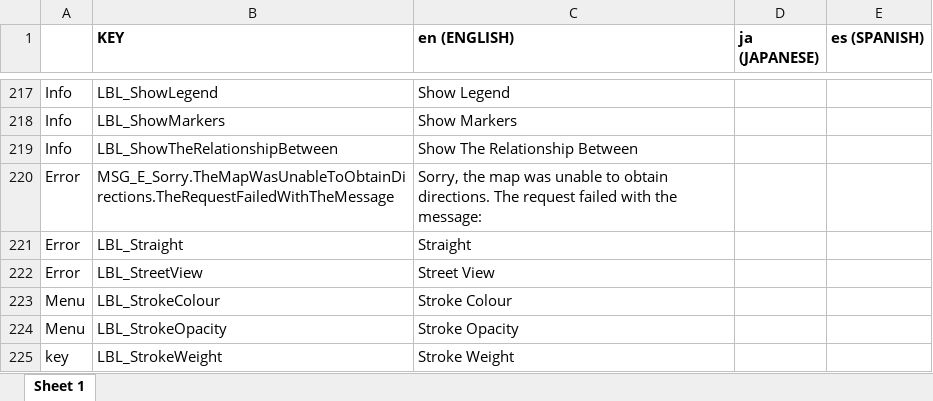
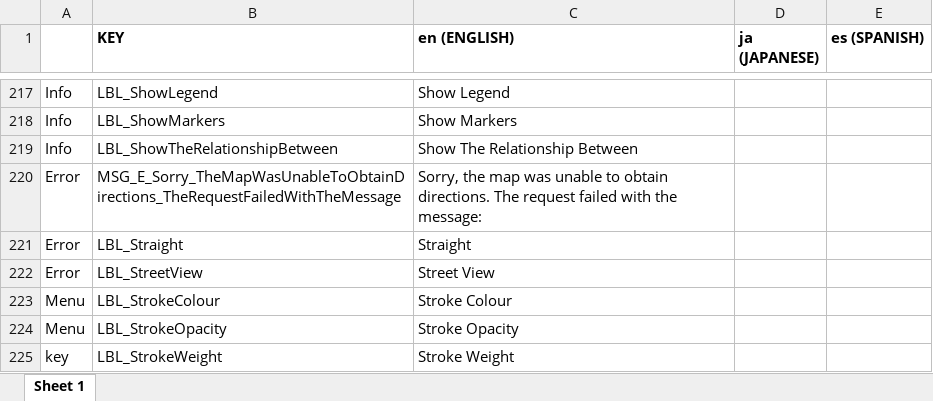
Before and after one commit to ripan/translations, an Excel workbook: Translation-ECOS-MAPS.xlsx, sheet Sheet 1, drawn as a sheet; only a part is shown, gaps mark what is left out; values as stored, in another font and other column widths than the file's, no borders; the diff covers the shown part only; the diff names each change by its address in the sheet, - before the commit and + after, or states it on an @@ line.

```diff
--- a/Translation-ECOS-MAPS.xlsx (sheet Sheet 1)
+++ b/Translation-ECOS-MAPS.xlsx (sheet Sheet 1)
-B220 (KEY): MSG_E_Sorry.TheMapWasUnableToObtainDirections.TheRequestFailedWithTheMessage
+B220 (KEY): MSG_E_Sorry_TheMapWasUnableToObtainDirections_TheRequestFailedWithTheMessage
```
Also changed, not shown: 29 edited cells elsewhere in this sheet, 1 other file.
